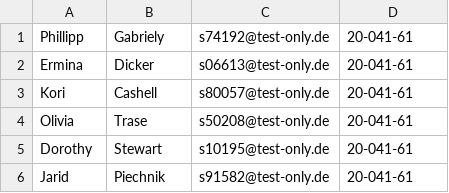
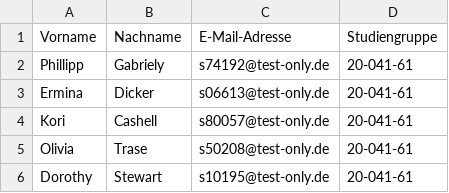
Before and after one commit to tigion/htwd-project-se-team-management, a CSV file: data/sample_data_students_41x.csv, drawn as a sheet; only a part is shown; the shorter side is filled out with more unchanged rows; the diff names each change by its address in the sheet, - before the commit and + after, or states it on an @@ line.

```diff
--- a/data/sample_data_students_41x.csv
+++ b/data/sample_data_students_41x.csv
+row 1: Vorname | Nachname | E-Mail-Adresse | Studiengruppe
```
Also changed, not shown: data/sample_data_students_91x.csv, 1 other file.
